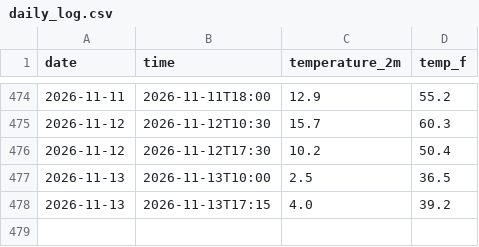
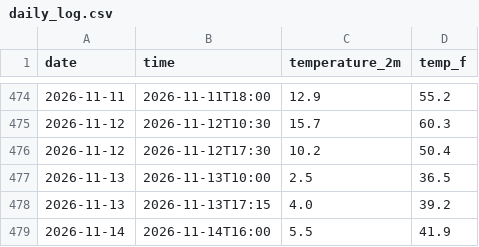
Before and after one commit to Diddy-hub/manhattan-weather-tracker, a CSV file: daily_log.csv, drawn as a sheet; only a part is shown, gaps mark what is left out.

```diff
--- a/daily_log.csv
+++ b/daily_log.csv
@@ -478 +478,2 @@ date,time,temperature_2m,temp_f
 2026-11-13,2026-11-13T17:15,4.0,39.2
+2026-11-14,2026-11-14T16:00,5.5,41.9
```
Also changed, not shown: 2 other files.
